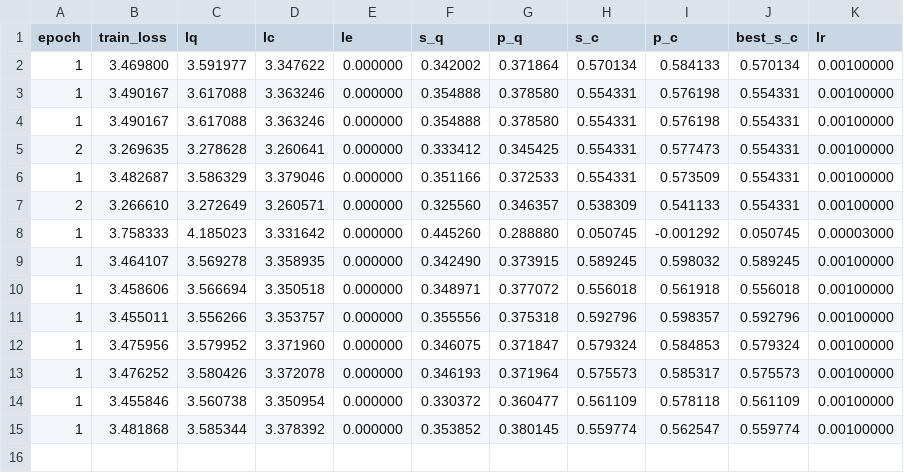
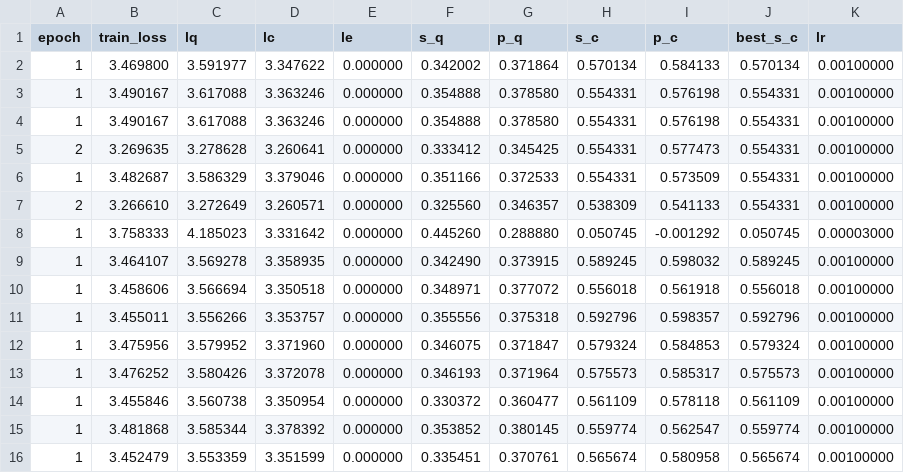
Before and after one commit to qiyan111/AIGC, a CSV file: outputs/training_log.csv, drawn as a sheet.

```diff
--- a/outputs/training_log.csv
+++ b/outputs/training_log.csv
@@ -15 +15,2 @@ epoch,train_loss,lq,lc,le,s_q,p_q,s_c,p_c,best_s_c,lr
 1,3.481868,3.585344,3.378392,0.000000,0.353852,0.380145,0.559774,0.562547,0.559774,0.00100000
+1,3.452479,3.553359,3.351599,0.000000,0.335451,0.370761,0.565674,0.580958,0.565674,0.00100000
```
Also changed, not shown: 1 other file.
